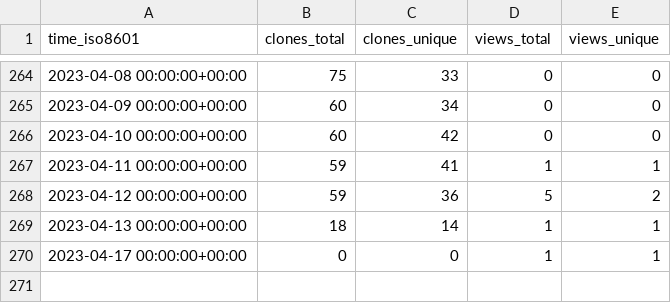
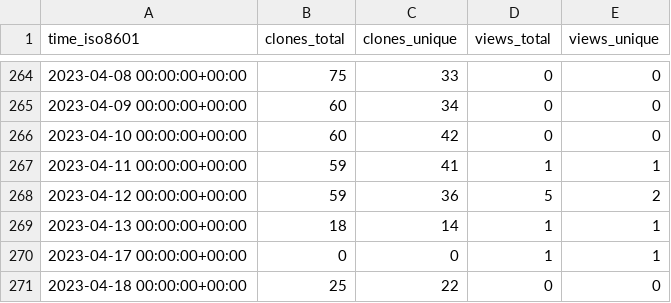
Before and after one commit to a631807682/stats, a CSV file: a631807682/zerofield/ghrs-data/views_clones_aggregate.csv, drawn as a sheet; only a part is shown, gaps mark what is left out.

```diff
--- a/a631807682/zerofield/ghrs-data/views_clones_aggregate.csv
+++ b/a631807682/zerofield/ghrs-data/views_clones_aggregate.csv
@@ -270 +270,2 @@ time_iso8601,clones_total,clones_unique,views_total,views_unique
 2023-04-17 00:00:00+00:00,0,0,1,1
+2023-04-18 00:00:00+00:00,25,22,0,0
```
Also changed, not shown: 1 other file.
